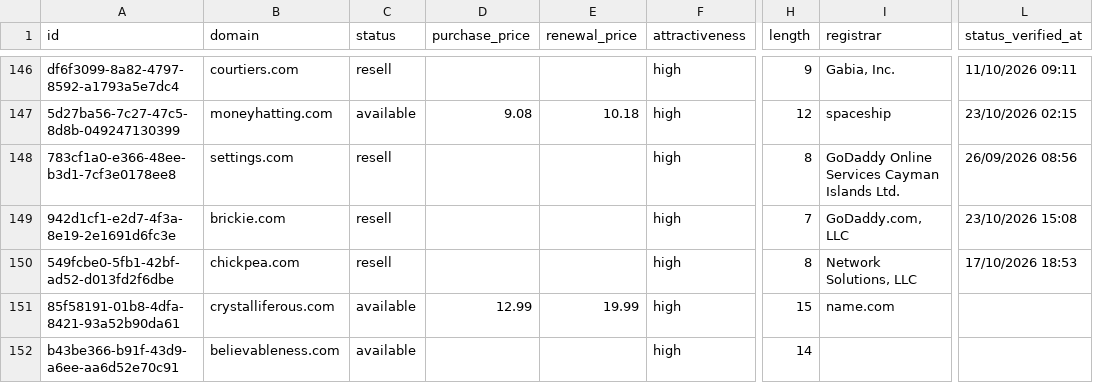
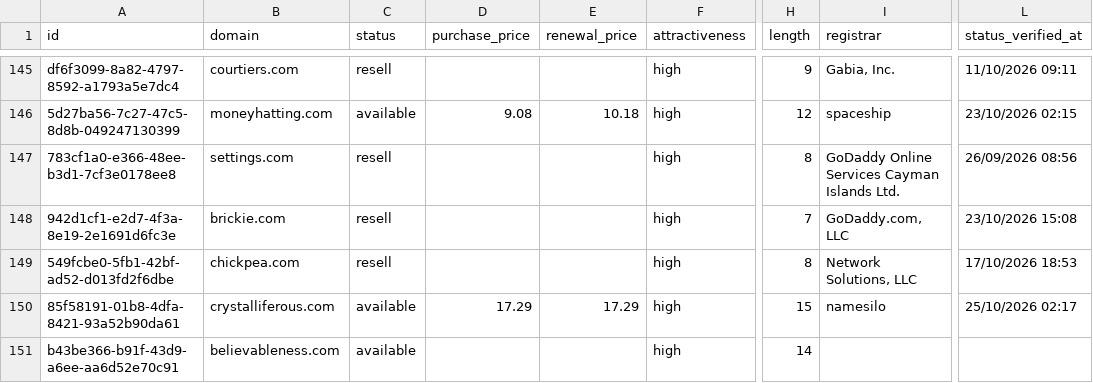
Before and after one commit to UniqueDomains/com-oneword-domains, a CSV file: com.csv, drawn as a sheet; only a part is shown, gaps mark what is left out; addresses are those after the commit; the diff covers the shown part only; the diff names each change by its address in the sheet, - before the commit and + after, or states it on an @@ line.

Commit message:
Domains update

```diff
--- a/com.csv
+++ b/com.csv
-D150 (purchase_price): 12.99
+D150 (purchase_price): 17.29
-E150 (renewal_price): 19.99
+E150 (renewal_price): 17.29
-I150 (registrar): name.com
+I150 (registrar): namesilo
-L150 (status_verified_at): (empty)
+L150 (status_verified_at): 25/10/2026 02:17
```
Also changed, not shown: 3 added rows, 3 removed rows and 66 edited cells elsewhere in this file, 4 other files.
